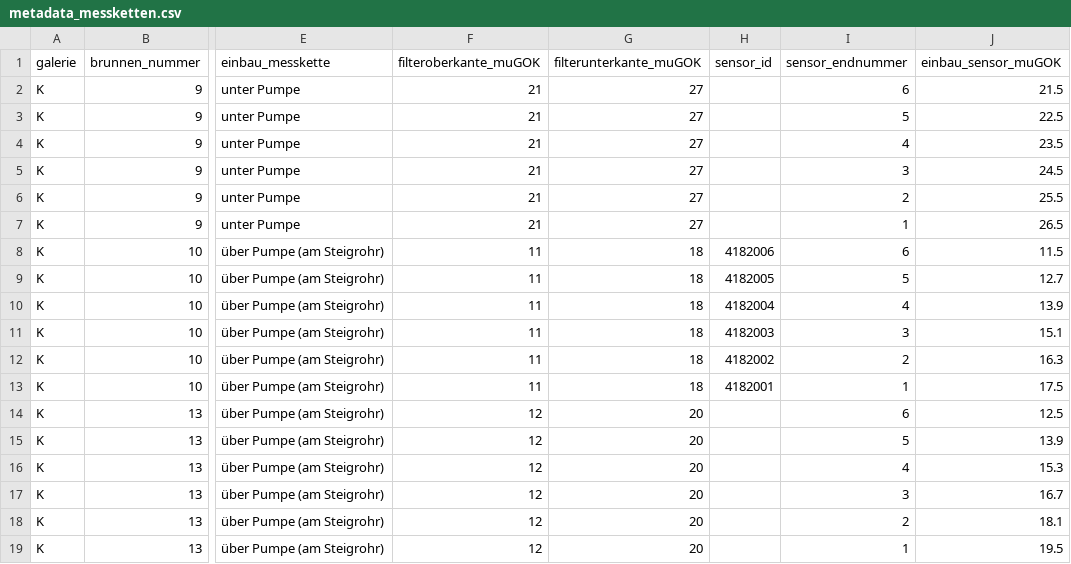
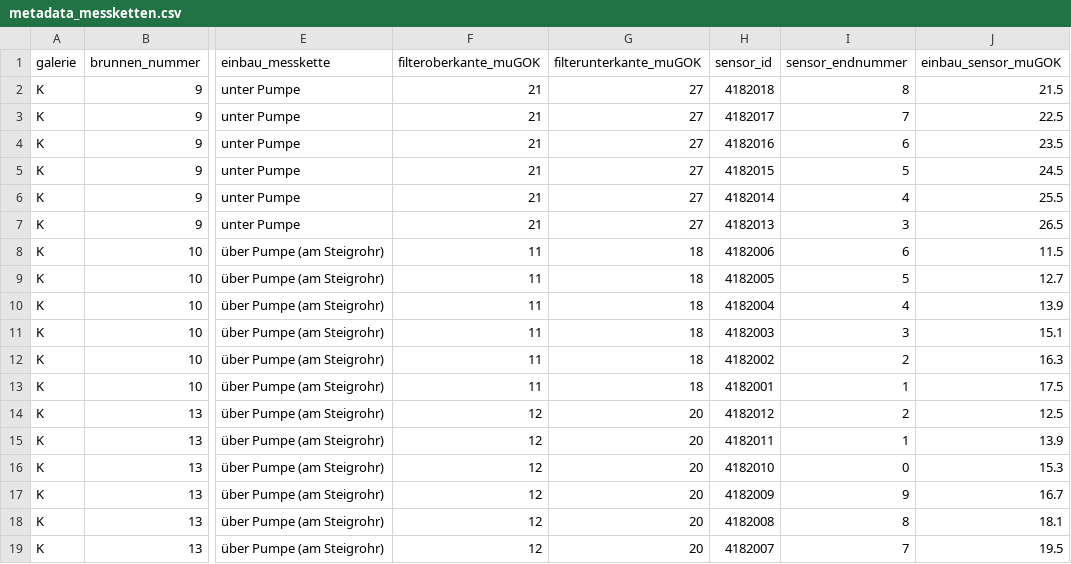
Before and after one commit to KWB-R/kwb.geosalz, a CSV file: inst/extdata/metadata_messketten.csv, drawn as a sheet; only a part is shown, gaps mark what is left out; the diff names each change by its address in the sheet, - before the commit and + after, or states it on an @@ line.

Commit message:
Add sensor_ids for remaining wells K09 and K13
as confirmed via email by Ackermann KG to me (see email 2022-10-21 16:26)

```diff
--- a/inst/extdata/metadata_messketten.csv
+++ b/inst/extdata/metadata_messketten.csv
-H2 (sensor_id): (empty)
+H2 (sensor_id): 4182018
-I2 (sensor_endnummer): 6
+I2 (sensor_endnummer): 8
-H3 (sensor_id): (empty)
+H3 (sensor_id): 4182017
-I3 (sensor_endnummer): 5
+I3 (sensor_endnummer): 7
-H4 (sensor_id): (empty)
+H4 (sensor_id): 4182016
-I4 (sensor_endnummer): 4
+I4 (sensor_endnummer): 6
-H5 (sensor_id): (empty)
+H5 (sensor_id): 4182015
-I5 (sensor_endnummer): 3
+I5 (sensor_endnummer): 5
-H6 (sensor_id): (empty)
+H6 (sensor_id): 4182014
-I6 (sensor_endnummer): 2
+I6 (sensor_endnummer): 4
-H7 (sensor_id): (empty)
+H7 (sensor_id): 4182013
-I7 (sensor_endnummer): 1
+I7 (sensor_endnummer): 3
-H14 (sensor_id): (empty)
+H14 (sensor_id): 4182012
-I14 (sensor_endnummer): 6
+I14 (sensor_endnummer): 2
-H15 (sensor_id): (empty)
+H15 (sensor_id): 4182011
-I15 (sensor_endnummer): 5
+I15 (sensor_endnummer): 1
-H16 (sensor_id): (empty)
+H16 (sensor_id): 4182010
-I16 (sensor_endnummer): 4
+I16 (sensor_endnummer): 0
-H17 (sensor_id): (empty)
+H17 (sensor_id): 4182009
-I17 (sensor_endnummer): 3
+I17 (sensor_endnummer): 9
-H18 (sensor_id): (empty)
+H18 (sensor_id): 4182008
-I18 (sensor_endnummer): 2
+I18 (sensor_endnummer): 8
-H19 (sensor_id): (empty)
+H19 (sensor_id): 4182007
-I19 (sensor_endnummer): 1
+I19 (sensor_endnummer): 7
```
